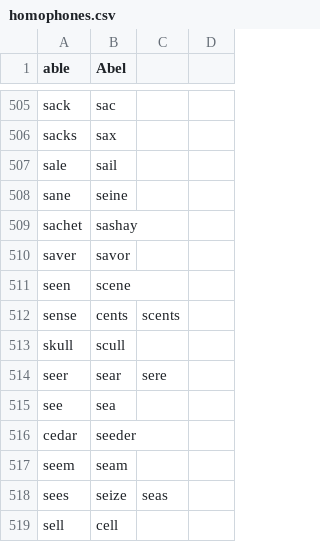
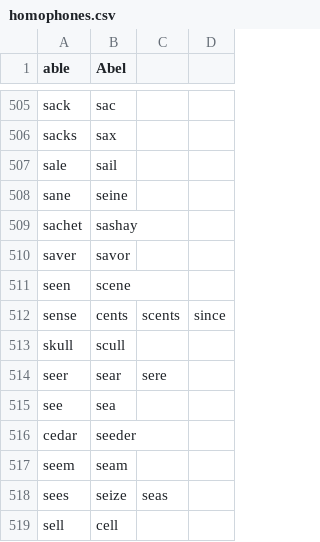
Before and after one commit to talonhub/community, a CSV file: core/homophones/homophones.csv, drawn as a sheet; only a part is shown, gaps mark what is left out.

```diff
--- a/core/homophones/homophones.csv
+++ b/core/homophones/homophones.csv
@@ -511,3 +511,3 @@ saver,savor
 seen,scene
-sense,cents,scents
+sense,cents,scents,since
 skull,scull
```
Also changed, not shown: 1 other file.
